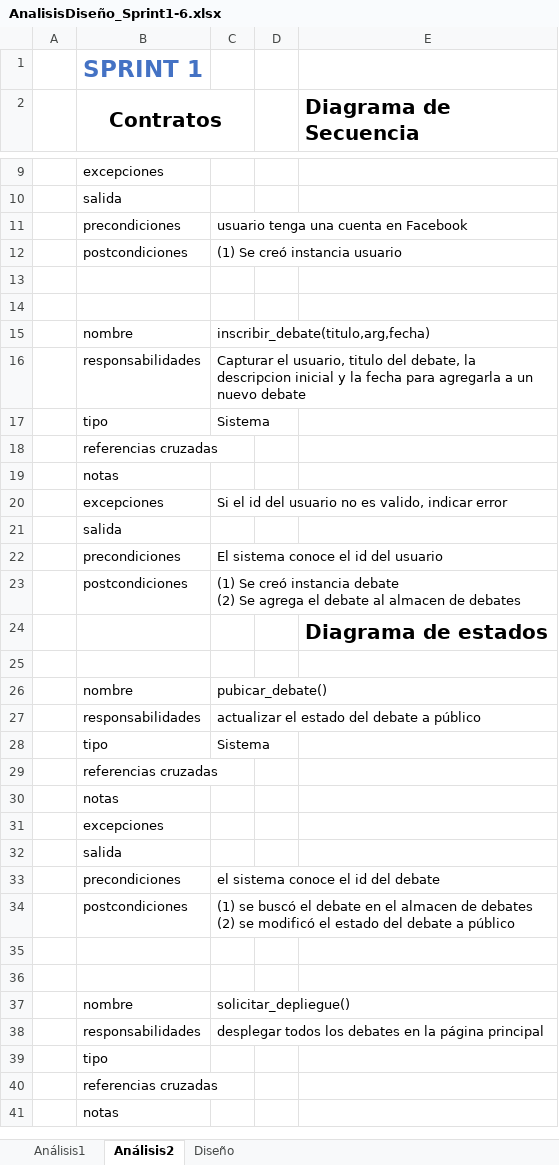
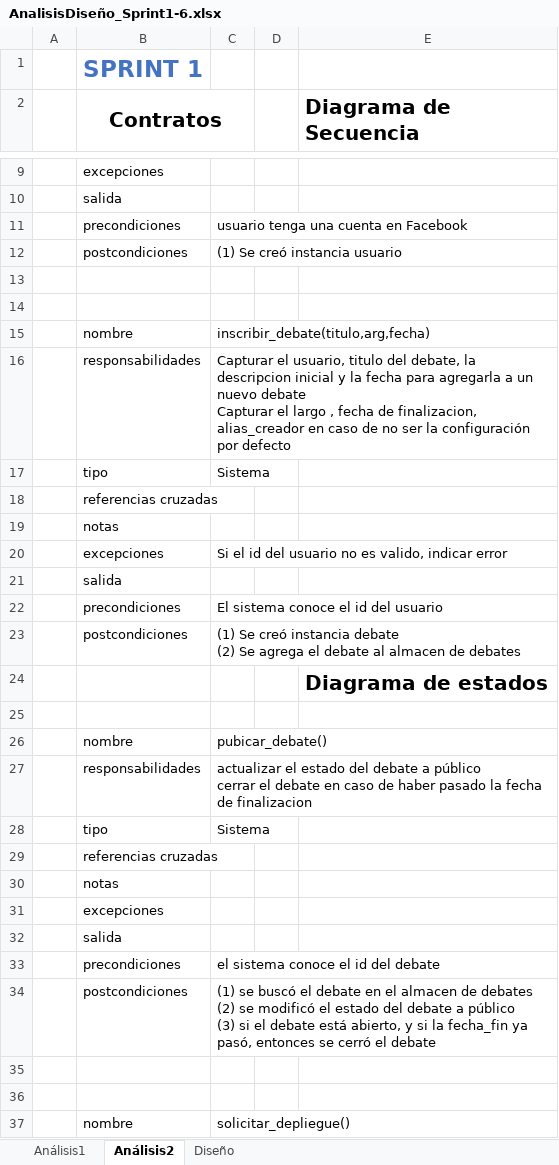
Before and after one commit to PaulaCanales/RedDebate, an Excel workbook: Documentación/Sprints/AnalisisDiseño_Sprint1-6.xlsx, sheet Análisis2, drawn as a sheet; only a part is shown, gaps mark what is left out; the shorter side is filled out with more unchanged rows; values as stored, in another font and other column widths than the file's, no borders; charts and pictures not drawn; ↵ is a line break in a cell; the diff names each change by its address in the sheet, - before the commit and + after, or states it on an @@ line.

Commit message:
reglas _ largo del argumento
largo del argumento definido en reglas
largo implementado en “debate” argumento
en argumento muestra la cantidad de caracteres restantes

```diff
--- a/Documentación/Sprints/AnalisisDiseño_Sprint1-6.xlsx (sheet Análisis2)
+++ b/Documentación/Sprints/AnalisisDiseño_Sprint1-6.xlsx (sheet Análisis2)
-C16: …nuevo debate
+C16: …nuevo debate ↵ Capturar el largo , fecha de finalizacion, alias_creador en caso de no ser la configuración por defecto
-C27: …a público
+C27: …a público ↵ cerrar el debate en caso de haber pasado la fecha de finalizacion
-C34: …a público
+C34: …a público ↵ (3) si el debate está abierto, y si la fecha_fin ya pasó, entonces se cerró el debate
```
Also changed, not shown: sheet Diseño, sheet Análisis1, charts or pictures, 9 other files.
